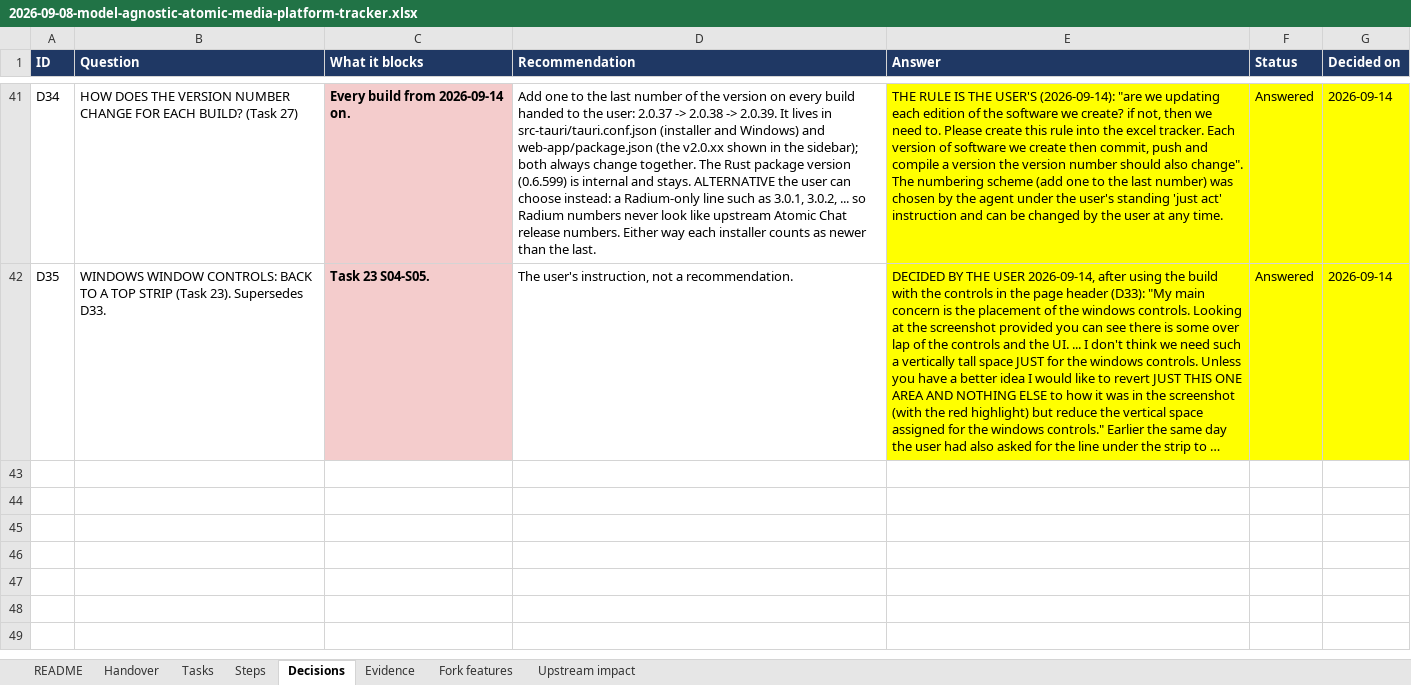
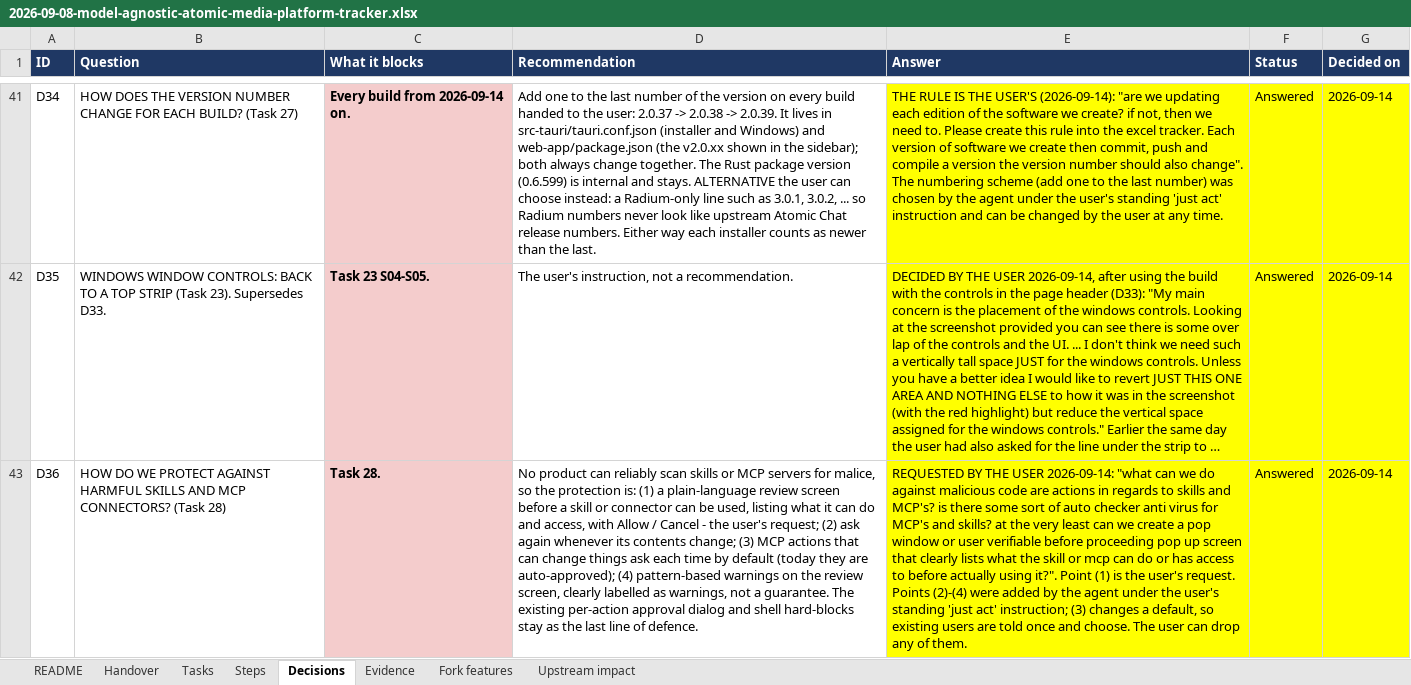
Before and after one commit to AtomicBot-ai/Atomic-Chat, an Excel workbook: docs/superpowers/plans/2026-09-08-model-agnostic-atomic-media-platform-tracker.xlsx, sheet Decisions, drawn as a sheet; only a part is shown, gaps mark what is left out; long unchanged cells end in …; values as stored, in another font and other column widths than the file's, no borders; the diff names each change by its address in the sheet, - before the commit and + after, or states it on an @@ line.

```diff
--- a/docs/superpowers/plans/2026-09-08-model-agnostic-atomic-media-platform-tracker.xlsx (sheet Decisions)
+++ b/docs/superpowers/plans/2026-09-08-model-agnostic-atomic-media-platform-tracker.xlsx (sheet Decisions)
+row 43: D36 | HOW DO WE PROTECT AGAINST HARMFUL SKILLS AND MCP CONNECTORS? (Task 28) | Task 28. | No product can reliably scan skills or MCP servers for malice, so the protection is: (1) a plain-language review screen before a skill or connector can be used, listing what it can do and access, with Allow / Cancel - the user's request; (2) ask again whenever its contents change; (3) MCP actions that can change things ask each time by default (today they are auto-approved); (4) pattern-based warnings on the review screen, clearly labelled as warnings, not a guarantee. The existing per-action approval dialog and shell hard-blocks stay as the last line of defence. | REQUESTED BY THE USER 2026-09-14: "what can we do against malicious code are actions in regards to skills and MCP's? is there some sort of auto checker anti virus for MCP's and skills? at the very least can we create a pop window or user verifiable before proceeding pop up screen that clearly lists what the skill or mcp can do or has access to before actually using it?". Point (1) is the user's request. Points (2)-(4) were added by the agent under the user's standing 'just act' instruction; (3) changes a default, so existing users are told once and choose. The user can drop any of them. | Answered | 2026-09-14
```
Also changed, not shown: sheet Steps, sheet Tasks, sheet Handover.
